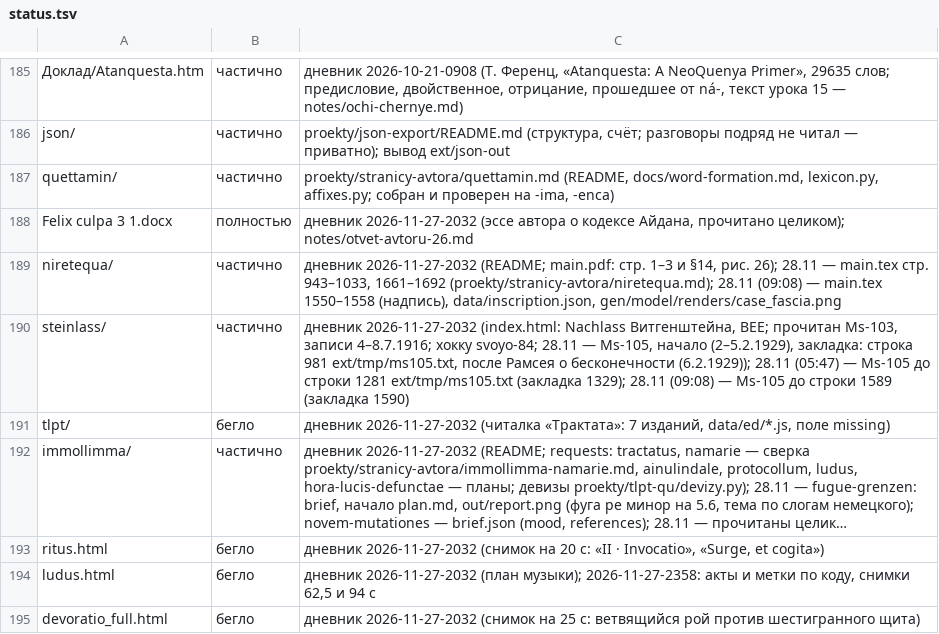
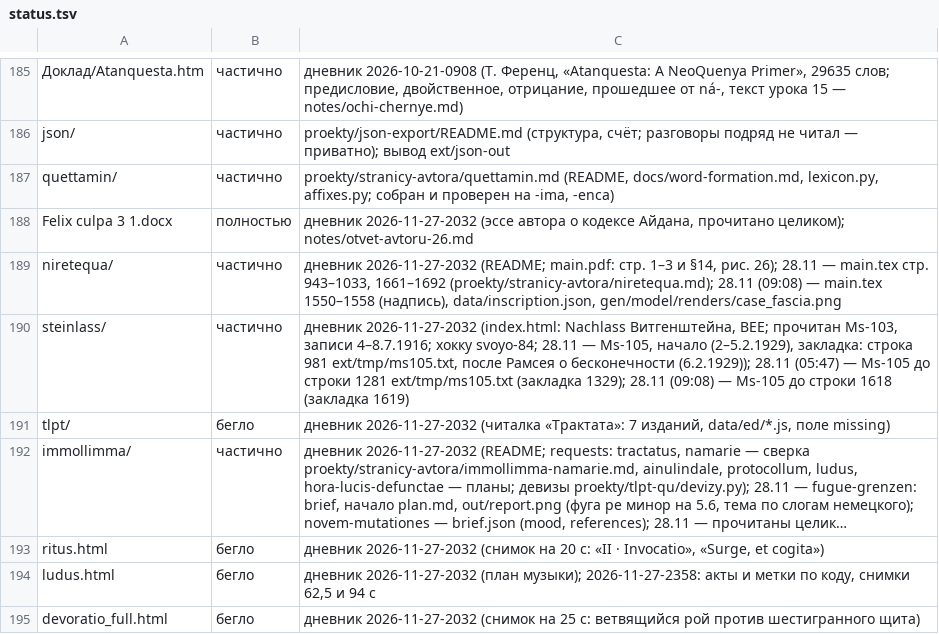
Before and after one commit to Ranatar/diarai, a TSV file: proekty/karta/status.tsv, drawn as a sheet; only a part is shown, gaps mark what is left out; long unchanged cells end in ….

```diff
--- a/proekty/karta/status.tsv
+++ b/proekty/karta/status.tsv
@@ -189,3 +189,3 @@ Felix culpa 3 1.docx	полностью	дневник 2026-11-27-2032 (эссе
 niretequa/	частично	дневник 2026-11-27-2032 (README; main.pdf: стр. 1–3 и §14, рис. 26); 28.11 — main.tex стр. 943–1033, 1661–1692 (proekty/stranicy-avtora/niretequa.md); 28.11 (09:08) — main.tex 1550–1558 (надпись), data/inscription.json, gen/model/renders/case_fascia.png
-steinlass/	частично	дневник 2026-11-27-2032 (index.html: Nachlass Витгенштейна, BEE; прочитан Ms-103, записи 4–8.7.1916; хокку svoyo-84; 28.11 — Ms-105, начало (2–5.2.1929), закладка: строка 981 ext/tmp/ms105.txt, после Рамсея о бесконечности (6.2.1929)); 28.11 (05:47) — Ms-105 до строки 1281 ext/tmp/ms105.txt (закладка 1329); 28.11 (09:08) — Ms-105 до строки 1589 (закладка 1590)
+steinlass/	частично	дневник 2026-11-27-2032 (index.html: Nachlass Витгенштейна, BEE; прочитан Ms-103, записи 4–8.7.1916; хокку svoyo-84; 28.11 — Ms-105, начало (2–5.2.1929), закладка: строка 981 ext/tmp/ms105.txt, после Рамсея о бесконечности (6.2.1929)); 28.11 (05:47) — Ms-105 до строки 1281 ext/tmp/ms105.txt (закладка 1329); 28.11 (09:08) — Ms-105 до строки 1618 (закладка 1619)
 tlpt/	бегло	дневник 2026-11-27-2032 (читалка «Трактата»: 7 изданий, data/ed/*.js, поле missing)
```
Also changed, not shown: 1 other file.
